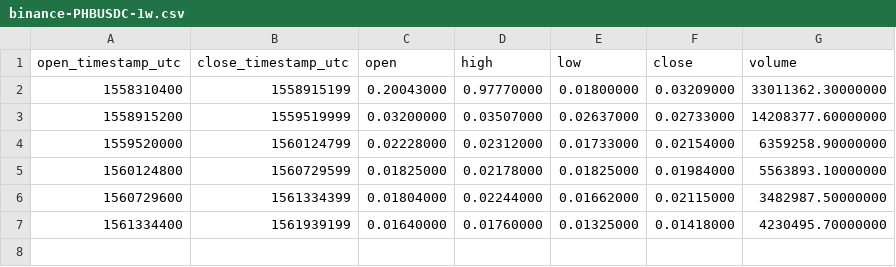
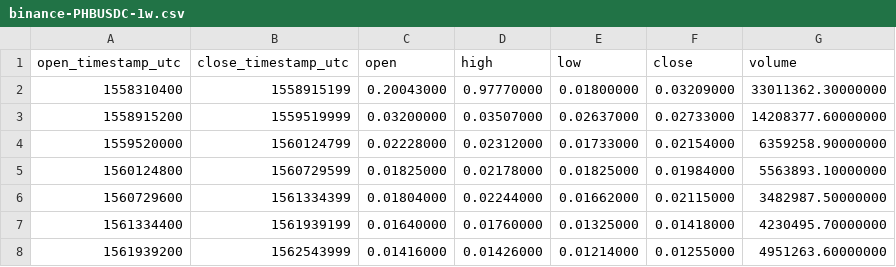
Before and after one commit to cryptobigbro/binance-PHBUSDC, a CSV file: binance-PHBUSDC-1w.csv, drawn as a sheet.

```diff
--- a/binance-PHBUSDC-1w.csv
+++ b/binance-PHBUSDC-1w.csv
@@ -7 +7,2 @@ open_timestamp_utc,close_timestamp_utc,open,high,low,close,volume
 1561334400,1561939199,0.01640000,0.01760000,0.01325000,0.01418000,4230495.70000000
+1561939200,1562543999,0.01416000,0.01426000,0.01214000,0.01255000,4951263.60000000
```
Also changed, not shown: binance-PHBUSDC-1d.csv, binance-PHBUSDC-1h.csv.
